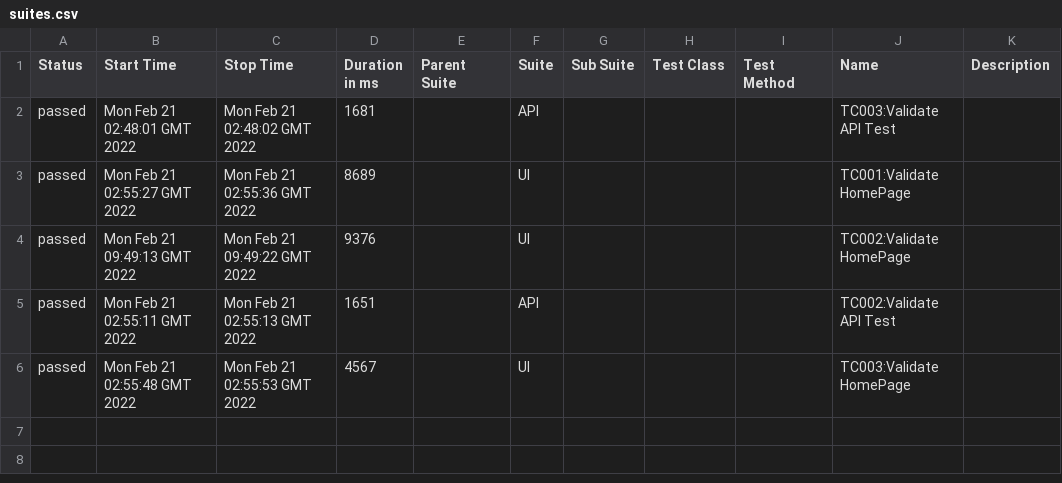
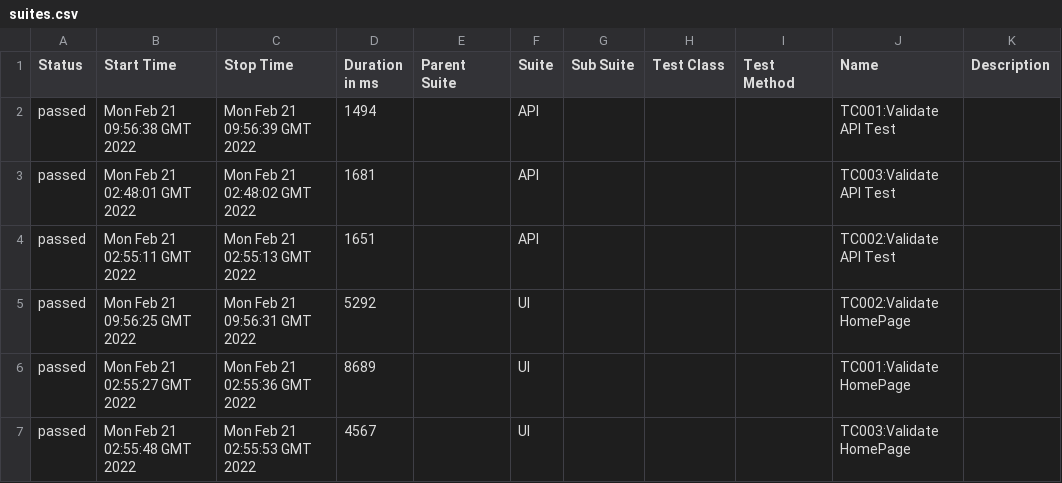
Before and after one commit to Ranjit005/CypressTest, a CSV file: allure-report/data/suites.csv, drawn as a sheet.

Commit message:
[chore] autogenerate Allure report

```diff
--- a/allure-report/data/suites.csv
+++ b/allure-report/data/suites.csv
@@ -1,6 +1,7 @@
 "Status","Start Time","Stop Time","Duration in ms","Parent Suite","Suite","Sub Suite","Test Class","Test Method","Name","Description"
+"passed","Mon Feb 21 09:56:38 GMT 2022","Mon Feb 21 09:56:39 GMT 2022","1494","","API","","","","TC001:Validate API Test",""
 "passed","Mon Feb 21 02:48:01 GMT 2022","Mon Feb 21 02:48:02 GMT 2022","1681","","API","","","","TC003:Validate API Test",""
+"passed","Mon Feb 21 02:55:11 GMT 2022","Mon Feb 21 02:55:13 GMT 2022","1651","","API","","","","TC002:Validate API Test",""
+"passed","Mon Feb 21 09:56:25 GMT 2022","Mon Feb 21 09:56:31 GMT 2022","5292","","UI","","","","TC002:Validate HomePage",""
 "passed","Mon Feb 21 02:55:27 GMT 2022","Mon Feb 21 02:55:36 GMT 2022","8689","","UI","","","","TC001:Validate HomePage",""
-"passed","Mon Feb 21 09:49:13 GMT 2022","Mon Feb 21 09:49:22 GMT 2022","9376","","UI","","","","TC002:Validate HomePage",""
-"passed","Mon Feb 21 02:55:11 GMT 2022","Mon Feb 21 02:55:13 GMT 2022","1651","","API","","","","TC002:Validate API Test",""
 "passed","Mon Feb 21 02:55:48 GMT 2022","Mon Feb 21 02:55:53 GMT 2022","4567","","UI","","","","TC003:Validate HomePage",""
```
Also changed, not shown: 52 other files.
